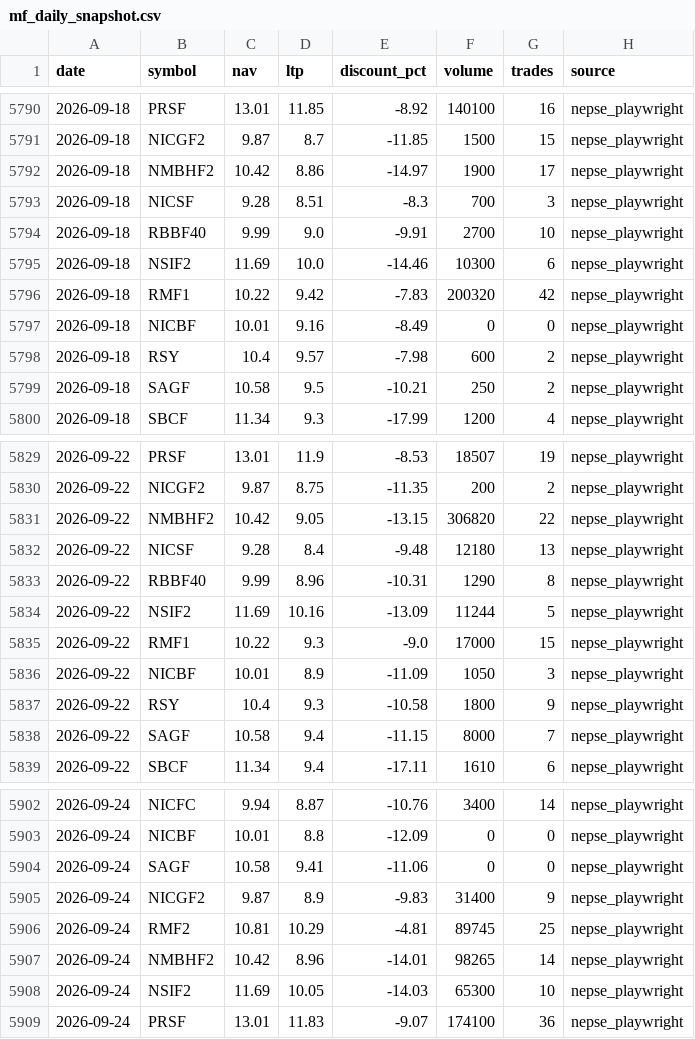
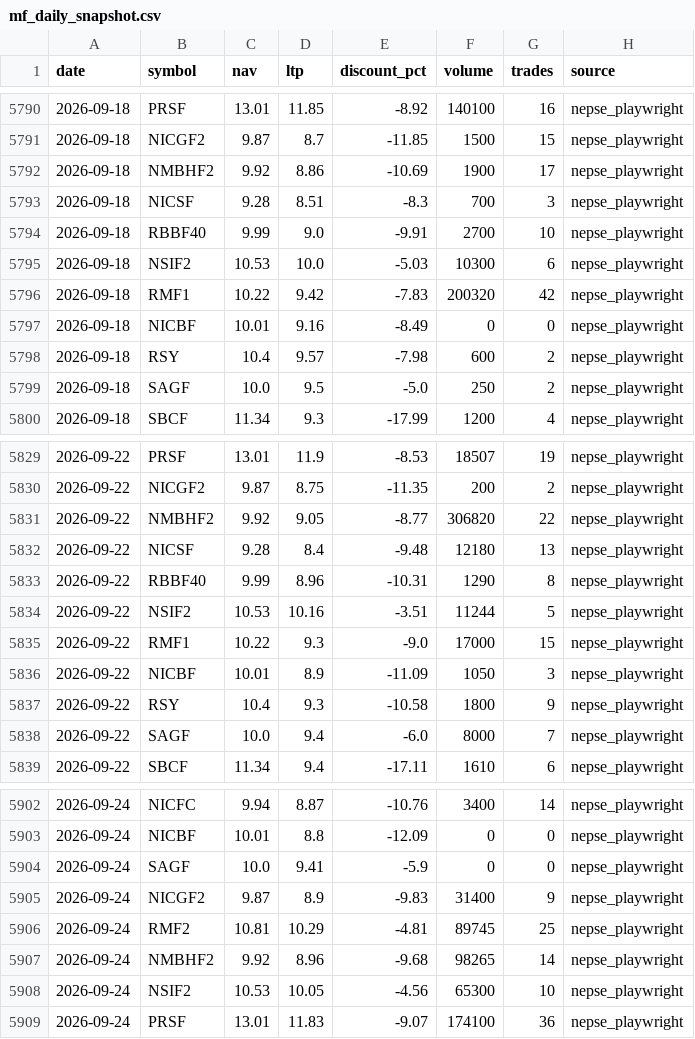
Before and after one commit to Uknowme-h/nepal-mf-quant, a CSV file: data/processed/mf_daily_snapshot.csv, drawn as a sheet; only a part is shown, gaps mark what is left out; the diff covers the shown part only.

```diff
--- a/data/processed/mf_daily_snapshot.csv
+++ b/data/processed/mf_daily_snapshot.csv
@@ -5791,6 +5791,6 @@ date,symbol,nav,ltp,discount_pct,volume,trades,source
 2026-09-18,NICGF2,9.87,8.7,-11.85,1500,15,nepse_playwright
-2026-09-18,NMBHF2,10.42,8.86,-14.97,1900,17,nepse_playwright
+2026-09-18,NMBHF2,9.92,8.86,-10.69,1900,17,nepse_playwright
 2026-09-18,NICSF,9.28,8.51,-8.3,700,3,nepse_playwright
 2026-09-18,RBBF40,9.99,9.0,-9.91,2700,10,nepse_playwright
-2026-09-18,NSIF2,11.69,10.0,-14.46,10300,6,nepse_playwright
+2026-09-18,NSIF2,10.53,10.0,-5.03,10300,6,nepse_playwright
 2026-09-18,RMF1,10.22,9.42,-7.83,200320,42,nepse_playwright
@@ -5798,3 +5798,3 @@ date,symbol,nav,ltp,discount_pct,volume,trades,source
 2026-09-18,RSY,10.4,9.57,-7.98,600,2,nepse_playwright
-2026-09-18,SAGF,10.58,9.5,-10.21,250,2,nepse_playwright
+2026-09-18,SAGF,10.0,9.5,-5.0,250,2,nepse_playwright
 2026-09-18,SBCF,11.34,9.3,-17.99,1200,4,nepse_playwright
@@ -5830,6 +5830,6 @@ date,symbol,nav,ltp,discount_pct,volume,trades,source
 2026-09-22,NICGF2,9.87,8.75,-11.35,200,2,nepse_playwright
-2026-09-22,NMBHF2,10.42,9.05,-13.15,306820,22,nepse_playwright
+2026-09-22,NMBHF2,9.92,9.05,-8.77,306820,22,nepse_playwright
 2026-09-22,NICSF,9.28,8.4,-9.48,12180,13,nepse_playwright
 2026-09-22,RBBF40,9.99,8.96,-10.31,1290,8,nepse_playwright
-2026-09-22,NSIF2,11.69,10.16,-13.09,11244,5,nepse_playwright
+2026-09-22,NSIF2,10.53,10.16,-3.51,11244,5,nepse_playwright
 2026-09-22,RMF1,10.22,9.3,-9.0,17000,15,nepse_playwright
@@ -5837,3 +5837,3 @@ date,symbol,nav,ltp,discount_pct,volume,trades,source
 2026-09-22,RSY,10.4,9.3,-10.58,1800,9,nepse_playwright
-2026-09-22,SAGF,10.58,9.4,-11.15,8000,7,nepse_playwright
+2026-09-22,SAGF,10.0,9.4,-6.0,8000,7,nepse_playwright
 2026-09-22,SBCF,11.34,9.4,-17.11,1610,6,nepse_playwright
@@ -5903,7 +5903,7 @@ date,symbol,nav,ltp,discount_pct,volume,trades,source
 2026-09-24,NICBF,10.01,8.8,-12.09,0,0,nepse_playwright
-2026-09-24,SAGF,10.58,9.41,-11.06,0,0,nepse_playwright
+2026-09-24,SAGF,10.0,9.41,-5.9,0,0,nepse_playwright
 2026-09-24,NICGF2,9.87,8.9,-9.83,31400,9,nepse_playwright
 2026-09-24,RMF2,10.81,10.29,-4.81,89745,25,nepse_playwright
-2026-09-24,NMBHF2,10.42,8.96,-14.01,98265,14,nepse_playwright
-2026-09-24,NSIF2,11.69,10.05,-14.03,65300,10,nepse_playwright
+2026-09-24,NMBHF2,9.92,8.96,-9.68,98265,14,nepse_playwright
+2026-09-24,NSIF2,10.53,10.05,-4.56,65300,10,nepse_playwright
 2026-09-24,PRSF,13.01,11.83,-9.07,174100,36,nepse_playwright
```
Also changed, not shown: 72 edited cells elsewhere in this file, data/processed/mf_returns.csv, data/processed/mf_scored.csv, 10 other files.
